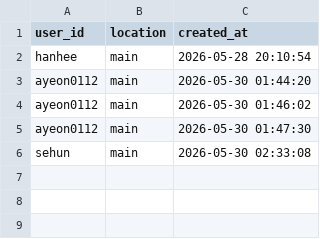
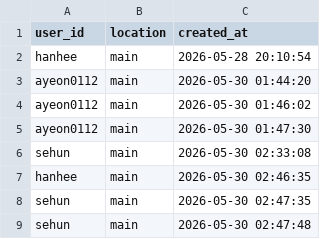
Before and after one commit to hanhee3997/Haedal_Hackathon, a CSV file: review_click.csv, drawn as a sheet.

```diff
--- a/review_click.csv
+++ b/review_click.csv
@@ -6 +6,4 @@ ayeon0112,main,2026-05-30 01:47:30
 sehun,main,2026-05-30 02:33:08
+hanhee,main,2026-05-30 02:46:35
+sehun,main,2026-05-30 02:47:35
+sehun,main,2026-05-30 02:47:48
```
Also changed, not shown: 2 other files.
